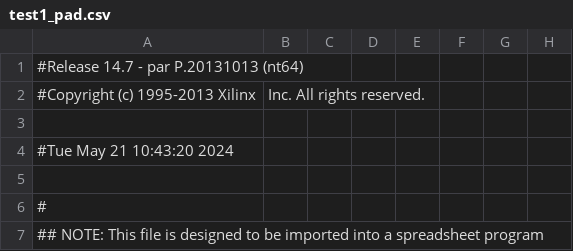
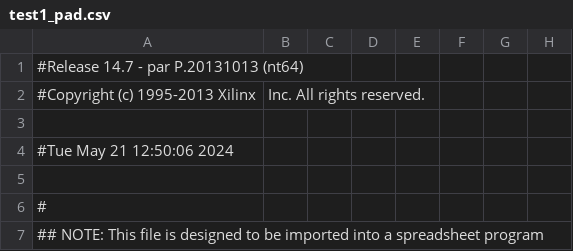
Before and after one commit to MKazmierczak02/Typingtutor-S3E, a CSV file: project/Projekt_ucisw2_mkjb/Projekt_Ucisw2_MKJB/test1_pad.csv, drawn as a sheet; only a part is shown; the diff names each change by its address in the sheet, - before the commit and + after, or states it on an @@ line.

```diff
--- a/project/Projekt_ucisw2_mkjb/Projekt_Ucisw2_MKJB/test1_pad.csv
+++ b/project/Projekt_ucisw2_mkjb/Projekt_Ucisw2_MKJB/test1_pad.csv
-A4: #Tue May 21 10:43:20 2024
+A4: #Tue May 21 12:50:06 2024
```
Also changed, not shown: 54 other files.
